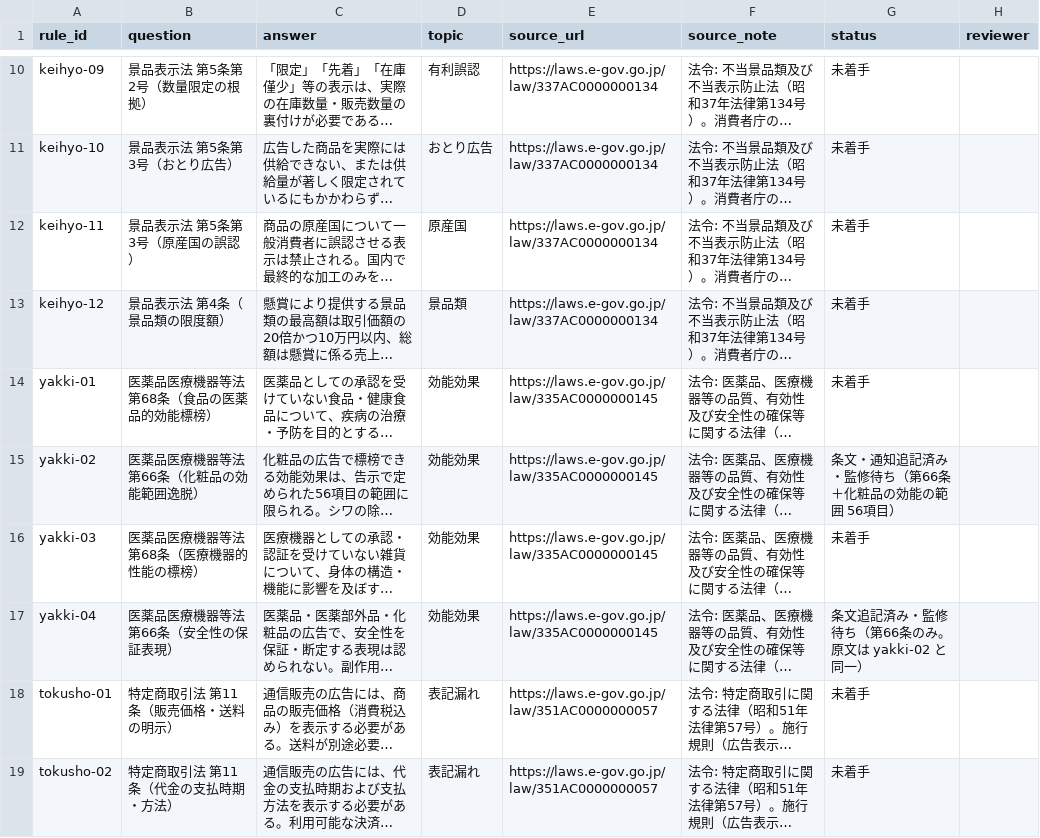
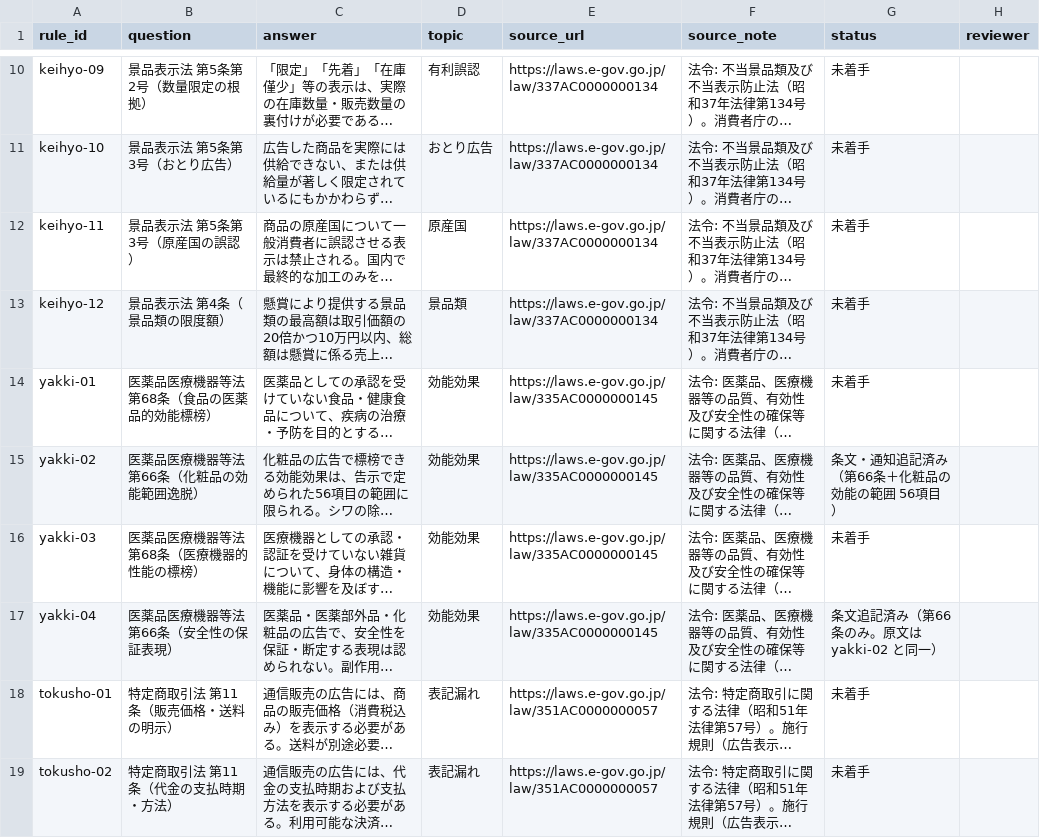
Before and after one commit to nakashima2toshio/grace_v2, a CSV file: qa_output/ec_ad_rules_statutes_template.csv, drawn as a sheet; only a part is shown, gaps mark what is left out; long unchanged cells end in …; the diff names each change by its address in the sheet, - before the commit and + after, or states it on an @@ line.

Commit message:
2026-1003-1

```diff
--- a/qa_output/ec_ad_rules_statutes_template.csv
+++ b/qa_output/ec_ad_rules_statutes_template.csv
-G15 (status): 条文・通知追記済み・監修待ち（第66条＋化粧品の効能の範囲 56項目）
+G15 (status): 条文・通知追記済み（第66条＋化粧品の効能の範囲 56項目）
-G17 (status): 条文追記済み・監修待ち（第66条のみ。原文は yakki-02 と同一）
+G17 (status): 条文追記済み（第66条のみ。原文は yakki-02 と同一）
```
